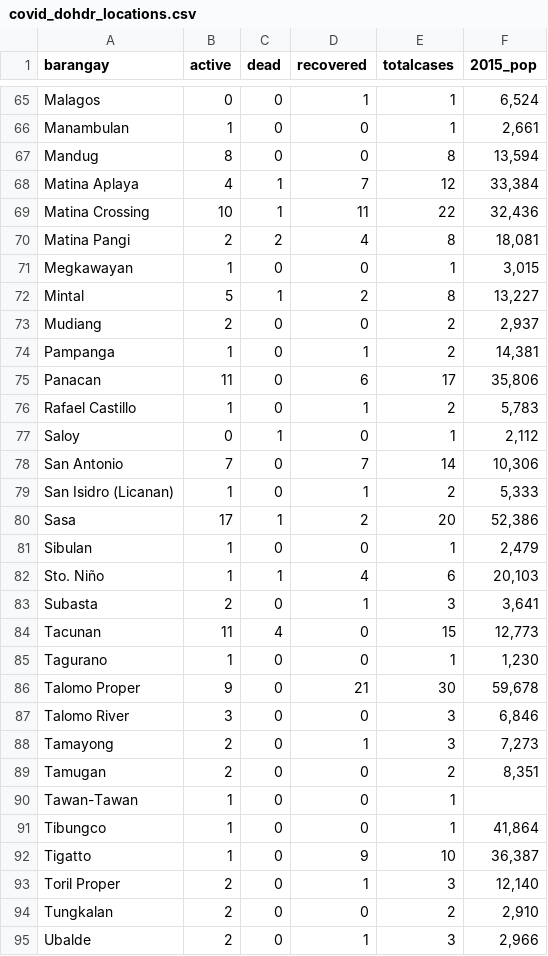
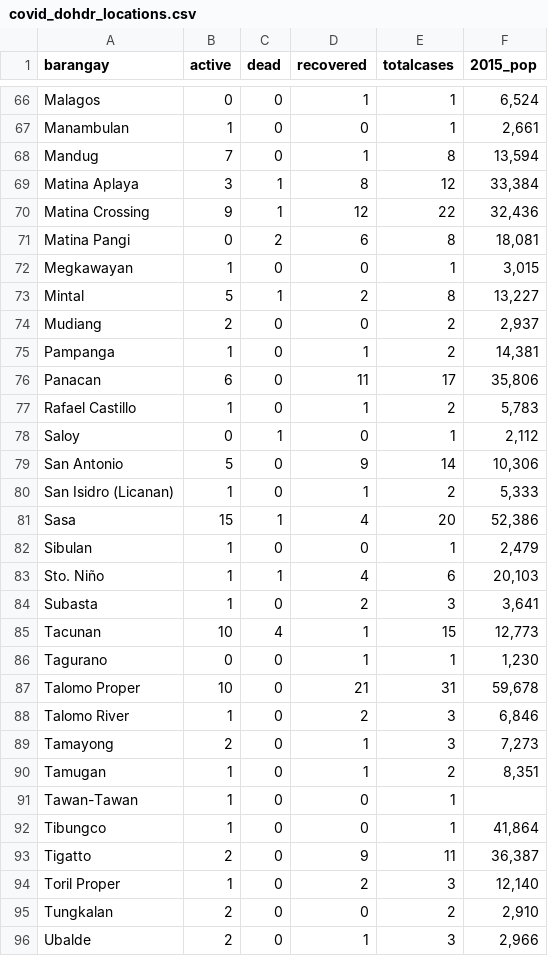
Before and after one commit to djmacao/Covid-19, a CSV file: Covid_Davao_Data/covid_dohdr_locations.csv, drawn as a sheet; only a part is shown, gaps mark what is left out; the diff covers the shown part only.

```diff
--- a/Covid_Davao_Data/covid_dohdr_locations.csv
+++ b/Covid_Davao_Data/covid_dohdr_locations.csv
@@ -66,6 +67,6 @@ Malagos,0,0,1,1,"6,524"
 Manambulan,1,0,0,1,"2,661"
-Mandug,8,0,0,8,"13,594"
-Matina Aplaya,4,1,7,12,"33,384"
-Matina Crossing,10,1,11,22,"32,436"
-Matina Pangi,2,2,4,8,"18,081"
+Mandug,7,0,1,8,"13,594"
+Matina Aplaya,3,1,8,12,"33,384"
+Matina Crossing,9,1,12,22,"32,436"
+Matina Pangi,0,2,6,8,"18,081"
 Megkawayan,1,0,0,1,"3,015"
@@ -74,21 +75,21 @@ Mudiang,2,0,0,2,"2,937"
 Pampanga,1,0,1,2,"14,381"
-Panacan,11,0,6,17,"35,806"
+Panacan,6,0,11,17,"35,806"
 Rafael Castillo,1,0,1,2,"5,783"
 Saloy,0,1,0,1,"2,112"
-San Antonio,7,0,7,14,"10,306"
+San Antonio,5,0,9,14,"10,306"
 San Isidro (Licanan),1,0,1,2,"5,333"
-Sasa,17,1,2,20,"52,386"
+Sasa,15,1,4,20,"52,386"
 Sibulan,1,0,0,1,"2,479"
 Sto. Niño,1,1,4,6,"20,103"
-Subasta,2,0,1,3,"3,641"
-Tacunan,11,4,0,15,"12,773"
-Tagurano,1,0,0,1,"1,230"
-Talomo Proper,9,0,21,30,"59,678"
-Talomo River,3,0,0,3,"6,846"
+Subasta,1,0,2,3,"3,641"
+Tacunan,10,4,1,15,"12,773"
+Tagurano,0,0,1,1,"1,230"
+Talomo Proper,10,0,21,31,"59,678"
+Talomo River,1,0,2,3,"6,846"
 Tamayong,2,0,1,3,"7,273"
-Tamugan,2,0,0,2,"8,351"
+Tamugan,1,0,1,2,"8,351"
 Tawan-Tawan,1,0,0,1,
 Tibungco,1,0,0,1,"41,864"
-Tigatto,1,0,9,10,"36,387"
-Toril Proper,2,0,1,3,"12,140"
+Tigatto,2,0,9,11,"36,387"
+Toril Proper,1,0,2,3,"12,140"
 Tungkalan,2,0,0,2,"2,910"
```
Also changed, not shown: 1 added row and 33 edited cells elsewhere in this file, Covid_Davao_Data/Covid - Davao Region - DOH Davao Region.csv, Covid_Davao_Data/barangay_risk.csv, 4 other files.
